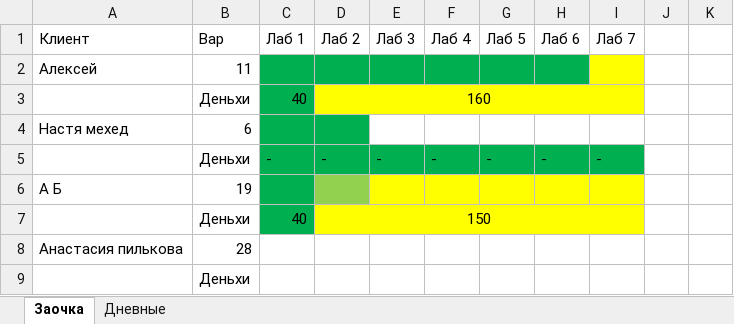
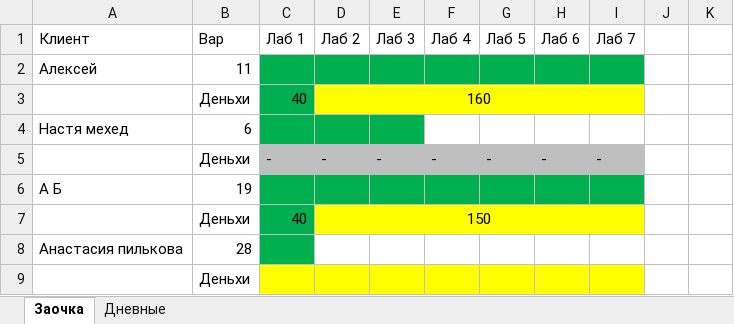
Before and after one commit to meesery/PAS, an Excel workbook: бухучёт.xlsx, sheet Заочка, drawn as a sheet; only a part is shown; values as stored, in another font and other column widths than the file's, no borders; the diff names each change by its address in the sheet, - before the commit and + after, or states it on an @@ line.

Commit message:
подбил финансы

```diff
--- a/бухучёт.xlsx (sheet Заочка)
+++ b/бухучёт.xlsx (sheet Заочка)
-I2 fill: #FFFF00
+I2 fill: #00B050
-E4 fill: none
+E4 fill: #00B050
-C5:I5 fill: #00B050
+C5:I5 fill: #BFBFBF
-D6 fill: #92D050
+D6 fill: #00B050
-E6:I6 fill: #FFFF00
+E6:I6 fill: #00B050
-C8 fill: none
+C8 fill: #00B050
-C9:I9 fill: none
+C9:I9 fill: #FFFF00
```
